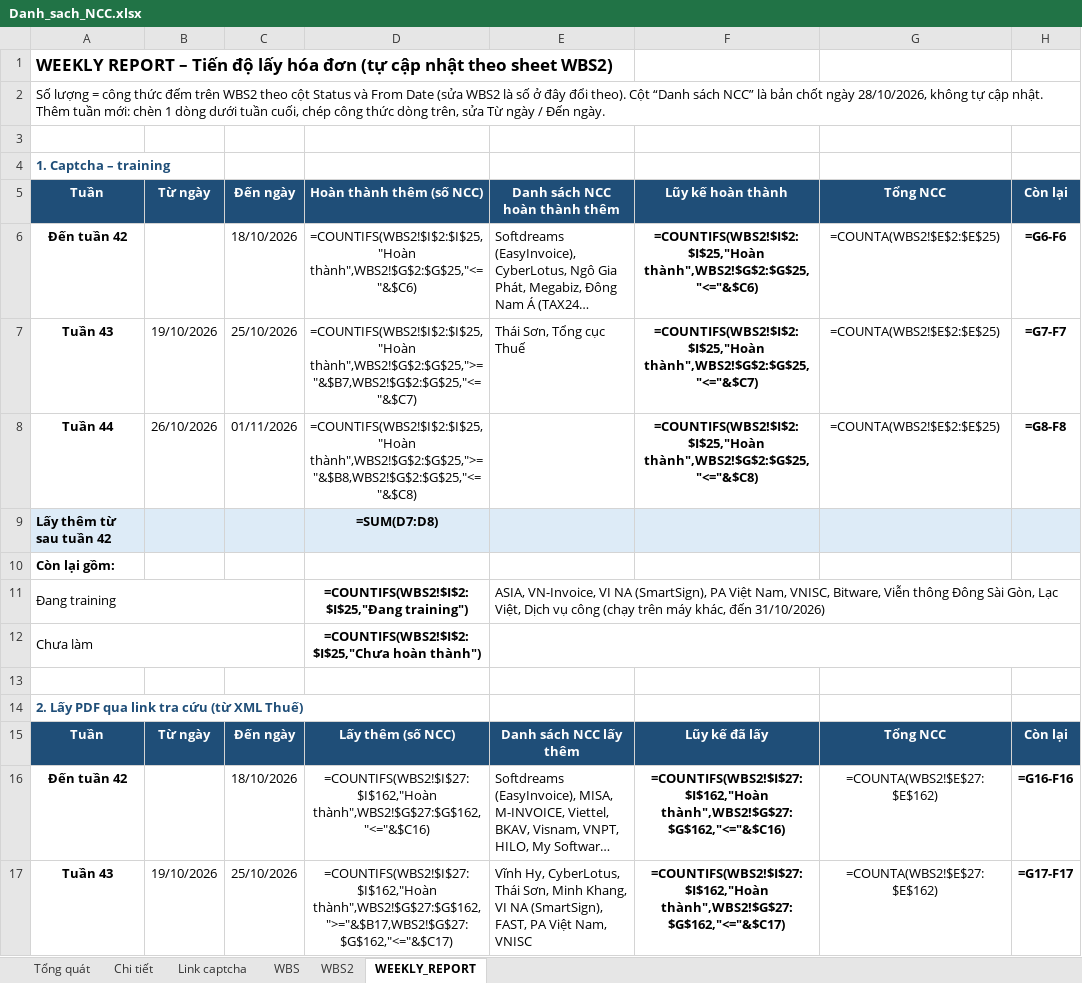
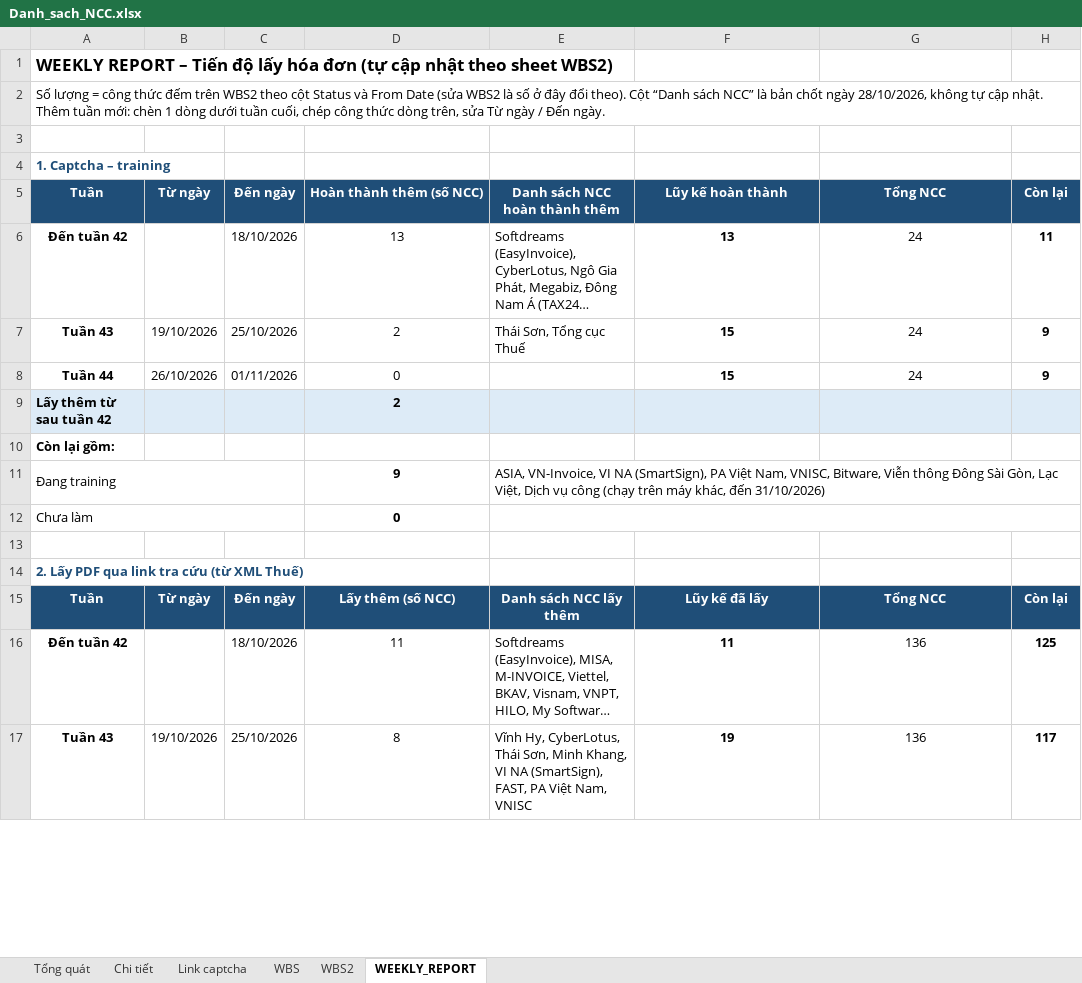
Before and after one commit to wetaxsetting/we-scraping, an Excel workbook: docs/Danh_sach_NCC.xlsx, sheet WEEKLY_REPORT, drawn as a sheet; only a part is shown; long unchanged cells end in …; values as stored, in another font and other column widths than the file's, no borders; formulas without a stored value are shown as written; the diff covers the shown part only; the diff names each change by its address in the sheet, - before the commit and + after, or states it on an @@ line.

```diff
--- a/docs/Danh_sach_NCC.xlsx (sheet WEEKLY_REPORT)
+++ b/docs/Danh_sach_NCC.xlsx (sheet WEEKLY_REPORT)
-D6 (Hoàn thành thêm (số NCC)): =COUNTIFS(WBS2!$I$2:$I$25,"Hoàn thành",WBS2!$G$2:$G$25,"<="&$C6)
+D6 (Hoàn thành thêm (số NCC)): 13
-F6 (Lũy kế hoàn thành): =COUNTIFS(WBS2!$I$2:$I$25,"Hoàn thành",WBS2!$G$2:$G$25,"<="&$C6)
+F6 (Lũy kế hoàn thành): 13
-G6:G8 (Tổng NCC): =COUNTA(WBS2!$E$2:$E$25)
+G6:G8 (Tổng NCC): 24
-H6 (Còn lại): =G6-F6
+H6 (Còn lại): 11
-D7 (Hoàn thành thêm (số NCC)): =COUNTIFS(WBS2!$I$2:$I$25,"Hoàn thành",WBS2!$G$2:$G$25,">="&$B7,WBS2!$G$2:$G$25,"<="&$C7)
+D7 (Hoàn thành thêm (số NCC)): 2
-F7 (Lũy kế hoàn thành): =COUNTIFS(WBS2!$I$2:$I$25,"Hoàn thành",WBS2!$G$2:$G$25,"<="&$C7)
+F7 (Lũy kế hoàn thành): 15
-H7 (Còn lại): =G7-F7
+H7 (Còn lại): 9
-D8 (Hoàn thành thêm (số NCC)): =COUNTIFS(WBS2!$I$2:$I$25,"Hoàn thành",WBS2!$G$2:$G$25,">="&$B8,WBS2!$G$2:$G$25,"<="&$C8)
+D8 (Hoàn thành thêm (số NCC)): 0
-F8 (Lũy kế hoàn thành): =COUNTIFS(WBS2!$I$2:$I$25,"Hoàn thành",WBS2!$G$2:$G$25,"<="&$C8)
+F8 (Lũy kế hoàn thành): 15
-H8 (Còn lại): =G8-F8
+H8 (Còn lại): 9
-D9 (Hoàn thành thêm (số NCC)): =SUM(D7:D8)
+D9 (Hoàn thành thêm (số NCC)): 2
-D11 (Hoàn thành thêm (số NCC)): =COUNTIFS(WBS2!$I$2:$I$25,"Đang training")
+D11 (Hoàn thành thêm (số NCC)): 9
-D12 (Hoàn thành thêm (số NCC)): =COUNTIFS(WBS2!$I$2:$I$25,"Chưa hoàn thành")
+D12 (Hoàn thành thêm (số NCC)): 0
-D16 (Hoàn thành thêm (số NCC)): =COUNTIFS(WBS2!$I$27:$I$162,"Hoàn thành",WBS2!$G$27:$G$162,"<="&$C16)
+D16 (Hoàn thành thêm (số NCC)): 11
-F16 (Lũy kế hoàn thành): =COUNTIFS(WBS2!$I$27:$I$162,"Hoàn thành",WBS2!$G$27:$G$162,"<="&$C16)
+F16 (Lũy kế hoàn thành): 11
-G16:G17 (Tổng NCC): =COUNTA(WBS2!$E$27:$E$162)
+G16:G17 (Tổng NCC): 136
-H16 (Còn lại): =G16-F16
+H16 (Còn lại): 125
-D17 (Hoàn thành thêm (số NCC)): =COUNTIFS(WBS2!$I$27:$I$162,"Hoàn thành",WBS2!$G$27:$G$162,">="&$B17,WBS2!$G$27:$G$162,"<="&$C17)
+D17 (Hoàn thành thêm (số NCC)): 8
-F17 (Lũy kế hoàn thành): =COUNTIFS(WBS2!$I$27:$I$162,"Hoàn thành",WBS2!$G$27:$G$162,"<="&$C17)
+F17 (Lũy kế hoàn thành): 19
-H17 (Còn lại): =G17-F17
+H17 (Còn lại): 117
```
Also changed, not shown: 26 edited cells elsewhere in this sheet, sheet WBS2, sheet Tổng quát, sheet Chi tiết, hidden cells, 6 other files.
